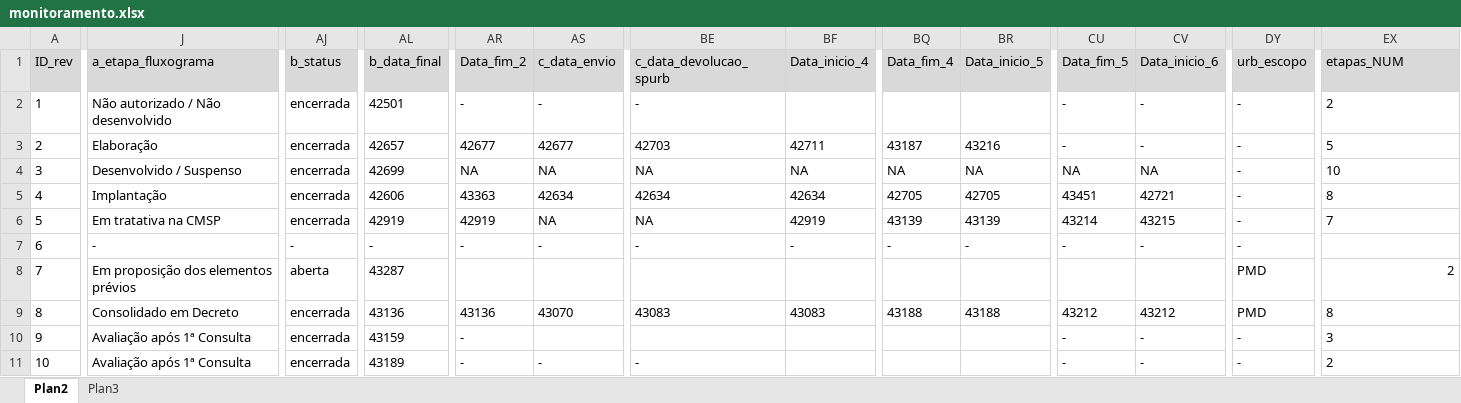
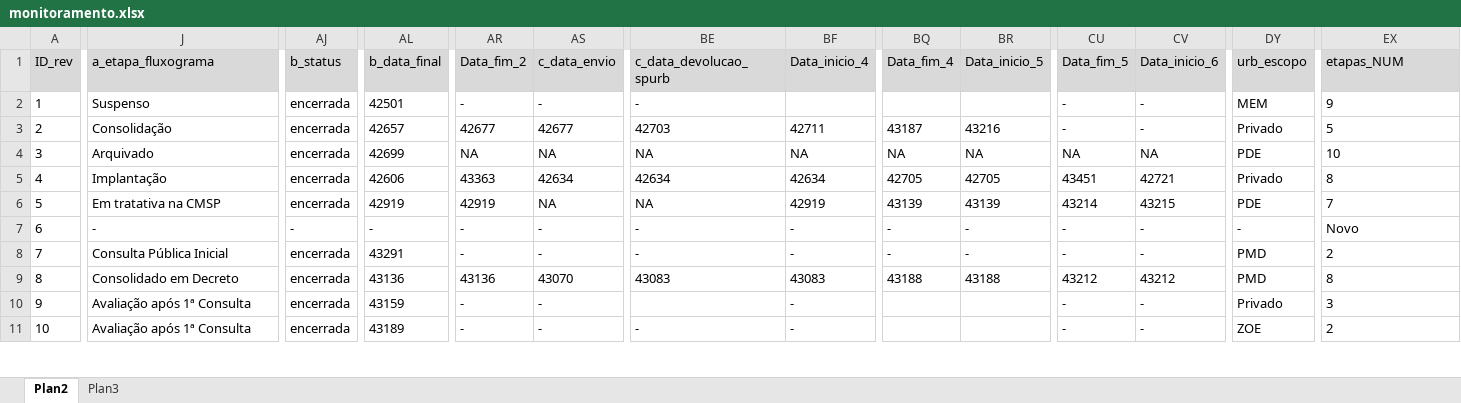
Before and after one commit to SPURB/piu-monitoramento, an Excel workbook: data_src/monitoramento.xlsx, sheet Plan2, drawn as a sheet; only a part is shown, gaps mark what is left out; values as stored, in another font and other column widths than the file's, no borders; conditional formats not drawn; the diff covers the shown part only; the diff names each change by its address in the sheet, - before the commit and + after, or states it on an @@ line.

```diff
--- a/data_src/monitoramento.xlsx (sheet Plan2)
+++ b/data_src/monitoramento.xlsx (sheet Plan2)
-J2 (a_etapa_fluxograma): Não autorizado / Não desenvolvido
+J2 (a_etapa_fluxograma): Suspenso
-DY2 (urb_escopo): -
+DY2 (urb_escopo): MEM
-EX2 (etapas_NUM): 2
+EX2 (etapas_NUM): 9
-J3 (a_etapa_fluxograma): Elaboração
+J3 (a_etapa_fluxograma): Consolidação
-DY3 (urb_escopo): -
+DY3 (urb_escopo): Privado
-J4 (a_etapa_fluxograma): Desenvolvido / Suspenso
+J4 (a_etapa_fluxograma): Arquivado
-DY4 (urb_escopo): -
+DY4 (urb_escopo): PDE
-DY5 (urb_escopo): -
+DY5 (urb_escopo): Privado
-DY6 (urb_escopo): -
+DY6 (urb_escopo): PDE
-EX7 (etapas_NUM): (empty)
+EX7 (etapas_NUM): Novo
-J8 (a_etapa_fluxograma): Em proposição dos elementos prévios
+J8 (a_etapa_fluxograma): Consulta Pública Inicial
-AJ8 (b_status): aberta
+AJ8 (b_status): encerrada
-AL8 (b_data_final): 43287
+AL8 (b_data_final): 43291
-AR8 (Data_fim_2): (empty)
+AR8 (Data_fim_2): -
-AS8 (c_data_envio): (empty)
+AS8 (c_data_envio): -
-BE8 (c_data_devolucao_spurb): (empty)
+BE8 (c_data_devolucao_spurb): -
-BF8 (Data_inicio_4): (empty)
+BF8 (Data_inicio_4): -
-BQ8 (Data_fim_4): (empty)
+BQ8 (Data_fim_4): -
-BR8 (Data_inicio_5): (empty)
+BR8 (Data_inicio_5): -
-CU8 (Data_fim_5): (empty)
+CU8 (Data_fim_5): -
-CV8 (Data_inicio_6): (empty)
+CV8 (Data_inicio_6): -
-EX8 alignment: right
+EX8 alignment: left
-AS10 (c_data_envio): (empty)
+AS10 (c_data_envio): -
-BF10:BF11 (Data_inicio_4): (empty)
+BF10:BF11 (Data_inicio_4): -
-DY10 (urb_escopo): -
+DY10 (urb_escopo): Privado
-DY11 (urb_escopo): -
+DY11 (urb_escopo): ZOE
```
Also changed, not shown: 40 edited cells and cell formats elsewhere in this sheet, formulas that keep their value, data_src/hiperlinks.xlsx, 6 other files.
